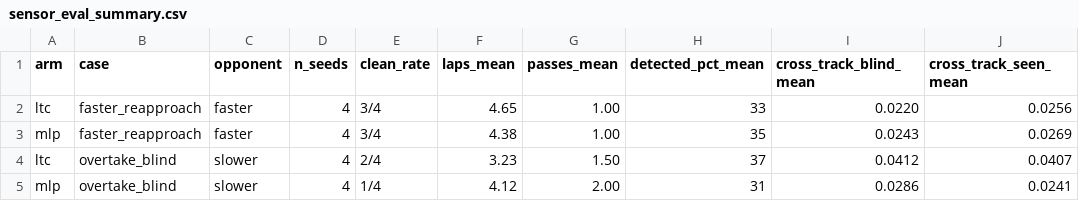
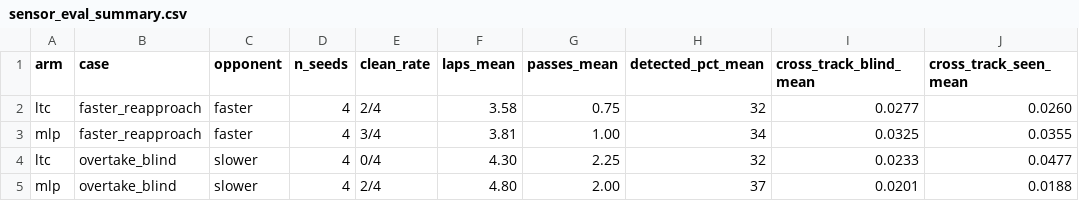
Before and after one commit to agpoks/mpcc-online-tuning, a CSV file: results/race_phase2/sensor_eval_summary.csv, drawn as a sheet.

```diff
--- a/results/race_phase2/sensor_eval_summary.csv
+++ b/results/race_phase2/sensor_eval_summary.csv
@@ -1,5 +1,5 @@
 arm,case,opponent,n_seeds,clean_rate,laps_mean,passes_mean,detected_pct_mean,cross_track_blind_mean,cross_track_seen_mean
-ltc,faster_reapproach,faster,4,3/4,4.65,1.00,33,0.0220,0.0256
-mlp,faster_reapproach,faster,4,3/4,4.38,1.00,35,0.0243,0.0269
-ltc,overtake_blind,slower,4,2/4,3.23,1.50,37,0.0412,0.0407
-mlp,overtake_blind,slower,4,1/4,4.12,2.00,31,0.0286,0.0241
+ltc,faster_reapproach,faster,4,2/4,3.58,0.75,32,0.0277,0.0260
+mlp,faster_reapproach,faster,4,3/4,3.81,1.00,34,0.0325,0.0355
+ltc,overtake_blind,slower,4,0/4,4.30,2.25,32,0.0233,0.0477
+mlp,overtake_blind,slower,4,2/4,4.80,2.00,37,0.0201,0.0188
```
Also changed, not shown: results/race_phase2/sensor_eval.csv, 47 other files.
